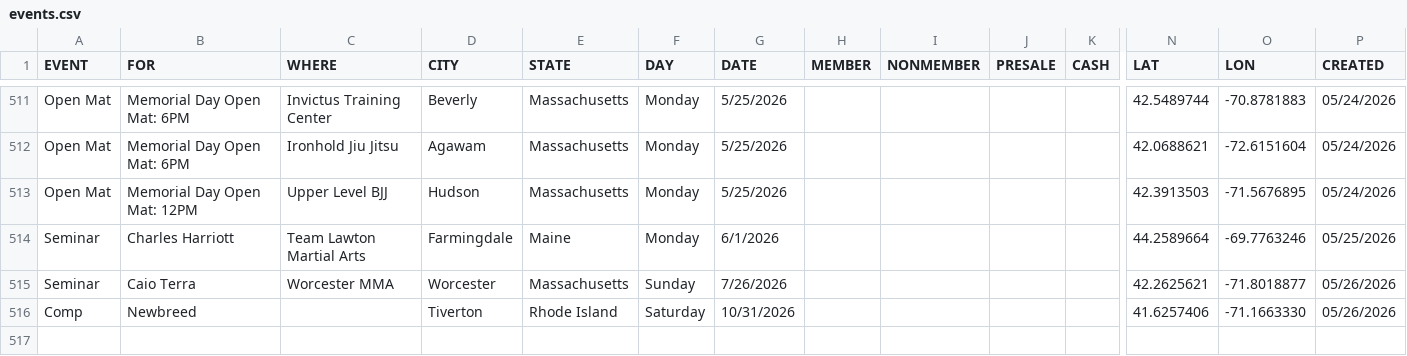
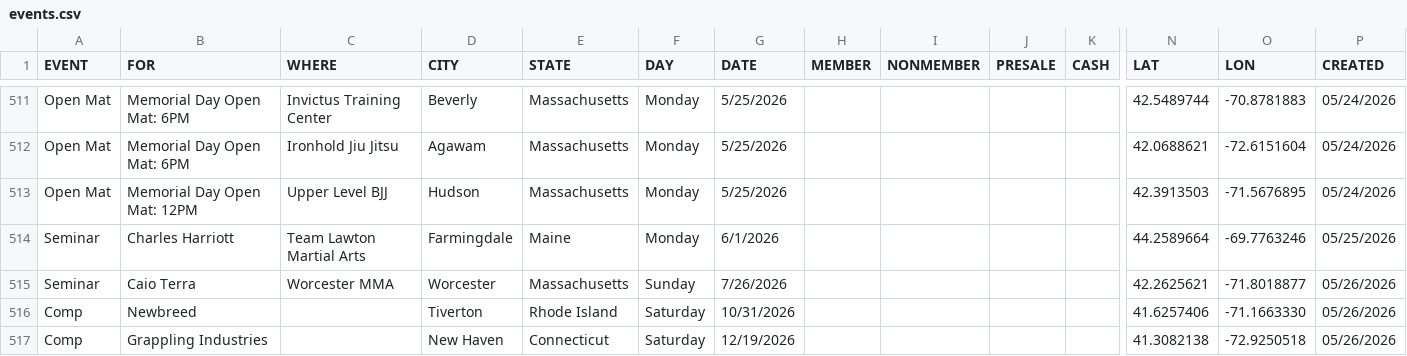
Before and after one commit to anyjiujitsu/anyjiujitsu.github.io, a CSV file: events.csv, drawn as a sheet; only a part is shown, gaps mark what is left out; rows hold the shown columns only; the diff names each change by its address in the sheet, - before the commit and + after, or states it on an @@ line.

Commit message:
Append event row (2026-05-26T15:38:42.765Z)

```diff
--- a/events.csv
+++ b/events.csv
+row 517: Comp | Grappling Industries |  | New Haven | Connecticut | Saturday | 12/19/2026 |  |  |  |  | 41.3082138 | -72.9250518 | 05/26/2026
```
